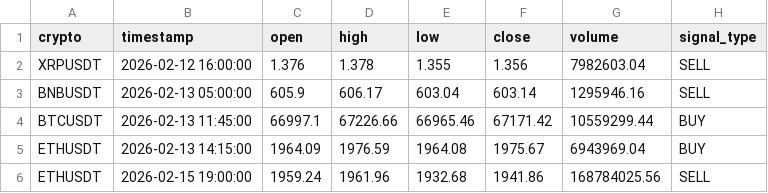
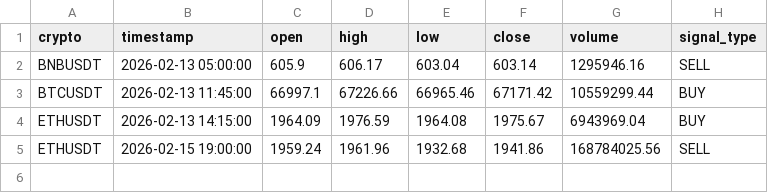
Before and after one commit to asusrog1650/automation_run_15mins, a CSV file: last_signals.csv, drawn as a sheet.

```diff
--- a/last_signals.csv
+++ b/last_signals.csv
@@ -1,3 +1,2 @@
 crypto,timestamp,open,high,low,close,volume,signal_type
-XRPUSDT,2026-02-12 16:00:00,1.376,1.378,1.355,1.356,7982603.04,SELL
 BNBUSDT,2026-02-13 05:00:00,605.9,606.17,603.04,603.14,1295946.16,SELL
```
